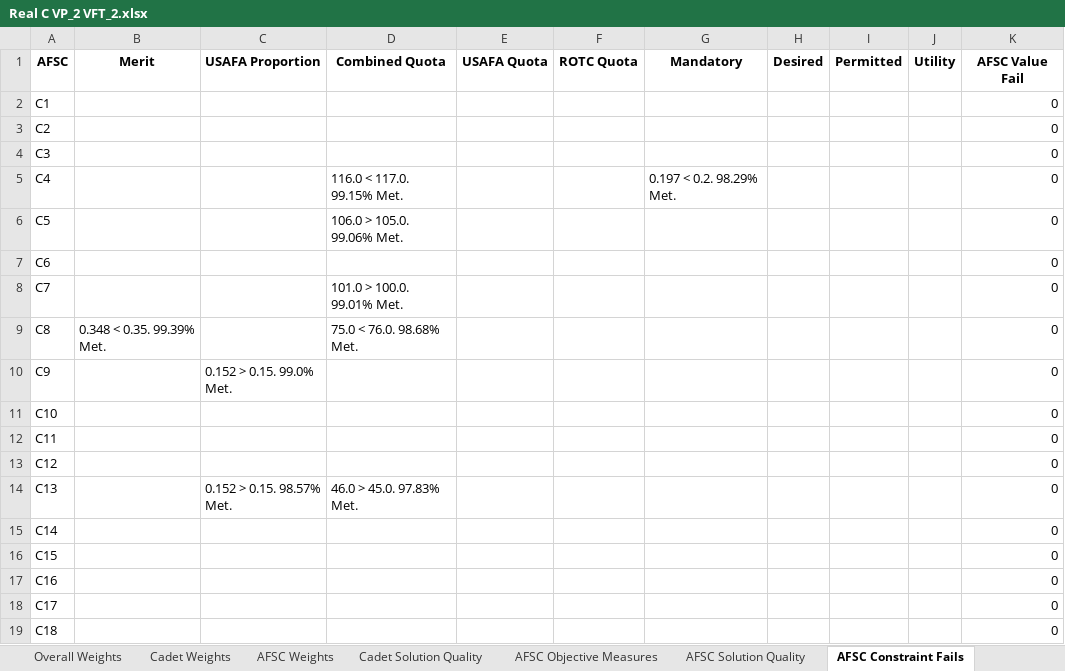
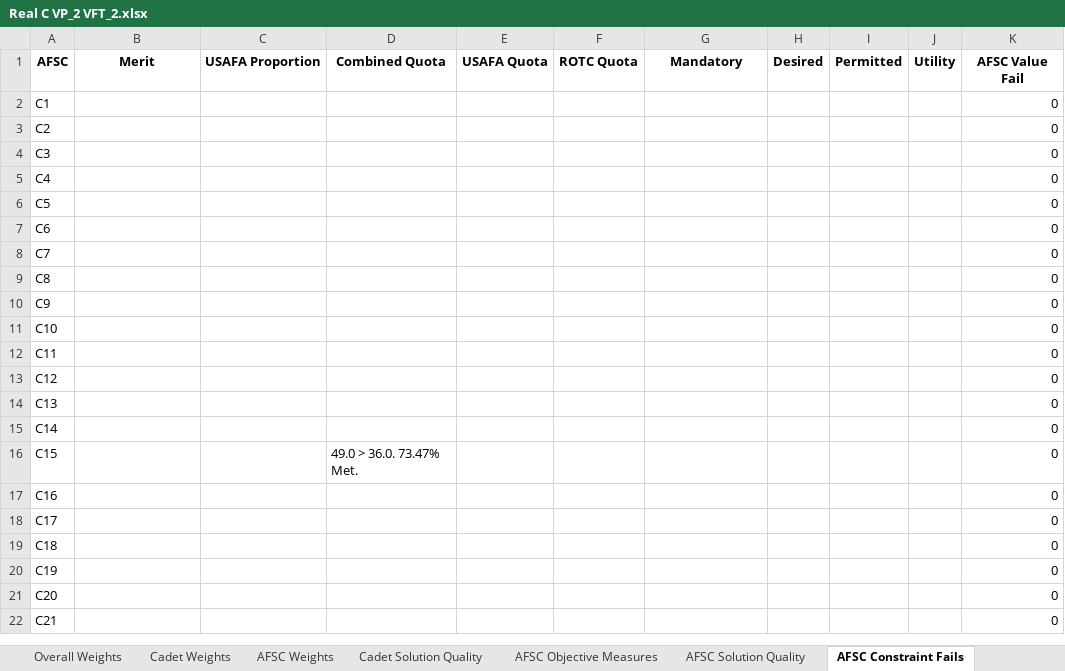
Before and after one commit to dglaird/afccp, an Excel workbook: afccp/resources/instances/Real C VP_2 VFT_2.xlsx, sheet AFSC Constraint Fails, drawn as a sheet; only a part is shown; the shorter side is filled out with more unchanged rows; values as stored, in another font and other column widths than the file's, no borders; the diff names each change by its address in the sheet, - before the commit and + after, or states it on an @@ line.

```diff
--- a/afccp/resources/instances/Real C VP_2 VFT_2.xlsx (sheet AFSC Constraint Fails)
+++ b/afccp/resources/instances/Real C VP_2 VFT_2.xlsx (sheet AFSC Constraint Fails)
-D5 (Combined Quota): 116.0 < 117.0. 99.15% Met.
+D5 (Combined Quota): (empty)
-G5 (Mandatory): 0.197 < 0.2. 98.29% Met.
+G5 (Mandatory): (empty)
-D6 (Combined Quota): 106.0 > 105.0. 99.06% Met.
+D6 (Combined Quota): (empty)
-D8 (Combined Quota): 101.0 > 100.0. 99.01% Met.
+D8 (Combined Quota): (empty)
-B9 (Merit): 0.348 < 0.35. 99.39% Met.
+B9 (Merit): (empty)
-D9 (Combined Quota): 75.0 < 76.0. 98.68% Met.
+D9 (Combined Quota): (empty)
-C10 (USAFA Proportion): 0.152 > 0.15. 99.0% Met.
+C10 (USAFA Proportion): (empty)
-C14 (USAFA Proportion): 0.152 > 0.15. 98.57% Met.
+C14 (USAFA Proportion): (empty)
-D14 (Combined Quota): 46.0 > 45.0. 97.83% Met.
+D14 (Combined Quota): (empty)
-D16 (Combined Quota): (empty)
+D16 (Combined Quota): 49.0 > 36.0. 73.47% Met.
```
Also changed, not shown: sheet Cadet Solution Quality, sheet AFSC Weights, sheet AFSC Solution Quality, sheet AFSC Objective Measures, sheet Overall Solution Quality, sheet Overall Weights, afccp/resources/instances/Real C.xlsx, 12 other files.
